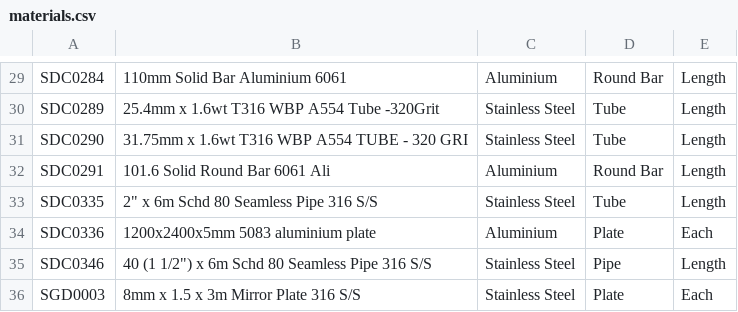
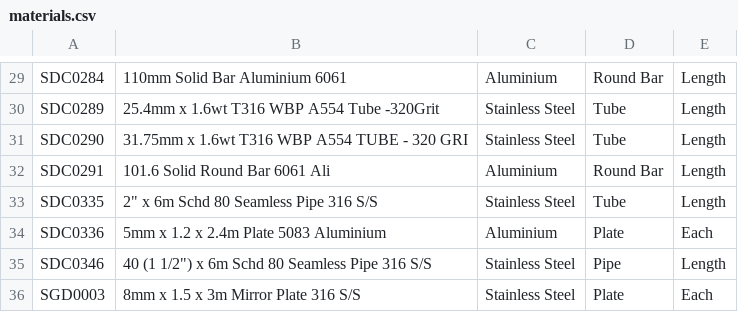
Before and after one commit to stellamarinedesign/material-ordering, a CSV file: materials.csv, drawn as a sheet; only a part is shown, gaps mark what is left out.

Commit message:
v0.35 — Smart sort & search
Add: Numeric-aware sorting — every material/consumable list now sorts so 8mm lists before 10mm, 12mm, etc., rather than alphabetically. Applies to category lists, subcategory lists, and the default (no-search) item list, everywhere across all three pages, automatically for any item added to either CSV.
Add: Unit-aware search — searching 1", 1in, 1inch, 1 inch, 1 in, 25.4, 25.4mm, or 25.4 mm all return the same set of matching items, recognizing they describe the same physical measurement. Also handles fractional/mixed inches (1/2", 1 1/2", 3/8in). Matching is exact-value only — no rounding tolerance — so 25mm and 25.4mm stock stay correctly distinct.
Add: Typo-tolerant search — catches misspellings in either direction: searching acyetal finds Acetal items (and ranks the genuinely misspelled Acyetal entry first), searching aluminium correctly tolerates a typo'd query too. Exact matches always rank above fuzzy ones.
Add: Settings panel (cog icon, top right) added to the worker materials page and consumables sign-out page — previously only the manager page had a Settings panel. Currently holds the three toggles below; built to hold future settings too.
Add: Three independent toggles — Numeric-aware sorting, Unit-aware search, Typo-tolerant search — available in Settings on all three pages. Each device's toggle is local to that device (not synced via Firebase), so the worker iPad, manager PC, and consumables station can each have different settings if needed.

```diff
--- a/materials.csv
+++ b/materials.csv
@@ -33,3 +33,3 @@ SDC0291,101.6 Solid Round Bar 6061 Ali,Aluminium,Round Bar,Length
 SDC0335,"2"" x 6m Schd 80 Seamless Pipe 316 S/S",Stainless Steel,Tube,Length
-SDC0336,1200x2400x5mm 5083 aluminium plate,Aluminium,Plate,Each
+SDC0336,5mm x 1.2 x 2.4m Plate 5083 Aluminium,Aluminium,Plate,Each
 SDC0346,"40 (1 1/2"") x 6m Schd 80 Seamless Pipe 316 S/S",Stainless Steel,Pipe,Length
```
Also changed, not shown: consumables.csv, 4 other files.
